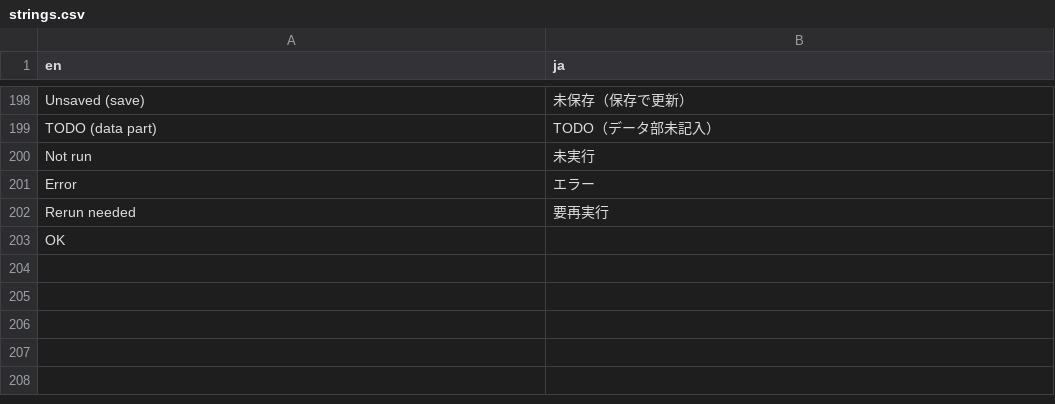
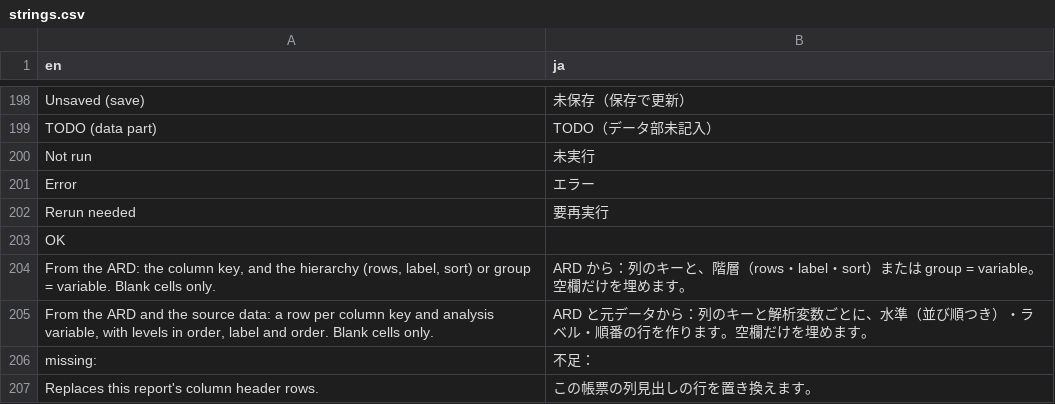
Before and after one commit to ichirio/tflplanner, a CSV file: inst/i18n/strings.csv, drawn as a sheet; only a part is shown, gaps mark what is left out.

```diff
--- a/inst/i18n/strings.csv
+++ b/inst/i18n/strings.csv
@@ -203 +203,5 @@ Rerun needed,要再実行
 OK,
+"From the ARD: the column key, and the hierarchy (rows, label, sort) or group = variable. Blank cells only.",ARD から：列のキーと、階層（rows・label・sort）または group = variable。空欄だけを埋めます。
+"From the ARD and the source data: a row per column key and analysis variable, with levels in order, label and order. Blank cells only.",ARD と元データから：列のキーと解析変数ごとに、水準（並び順つき）・ラベル・順番の行を作ります。空欄だけを埋めます。
+missing:,不足：
+Replaces this report's column header rows.,この帳票の列見出しの行を置き換えます。
```
Also changed, not shown: 1 other file.
